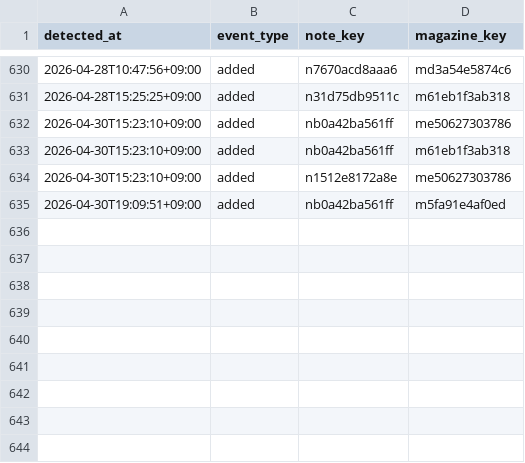
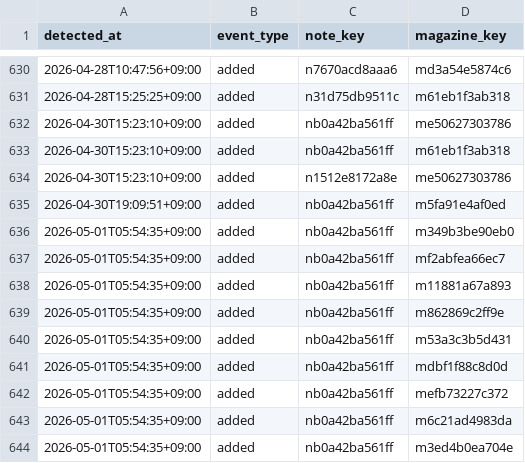
Before and after one commit to hasyamo/note-fan-board, a CSV file: data/hunk_shuntana/magazine_events.csv, drawn as a sheet; only a part is shown, gaps mark what is left out.

```diff
--- a/data/hunk_shuntana/magazine_events.csv
+++ b/data/hunk_shuntana/magazine_events.csv
@@ -635 +635,10 @@ detected_at,event_type,note_key,magazine_key
 2026-04-30T19:09:51+09:00,added,nb0a42ba561ff,m5fa91e4af0ed
+2026-05-01T05:54:35+09:00,added,nb0a42ba561ff,m349b3be90eb0
+2026-05-01T05:54:35+09:00,added,nb0a42ba561ff,mf2abfea66ec7
+2026-05-01T05:54:35+09:00,added,nb0a42ba561ff,m11881a67a893
+2026-05-01T05:54:35+09:00,added,nb0a42ba561ff,m862869c2ff9e
+2026-05-01T05:54:35+09:00,added,nb0a42ba561ff,m53a3c3b5d431
+2026-05-01T05:54:35+09:00,added,nb0a42ba561ff,mdbf1f88c8d0d
+2026-05-01T05:54:35+09:00,added,nb0a42ba561ff,mefb73227c372
+2026-05-01T05:54:35+09:00,added,nb0a42ba561ff,m6c21ad4983da
+2026-05-01T05:54:35+09:00,added,nb0a42ba561ff,m3ed4b0ea704e
```
Also changed, not shown: data/crisp_chimp0823/likes.csv, data/hunk_shuntana/comments.csv, 56 other files.
